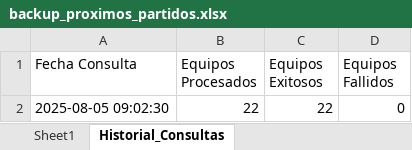
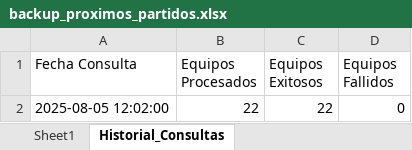
Before and after one commit to Independiente7L/infoavellared, an Excel workbook: backup_proximos_partidos.xlsx, sheet Historial_Consultas, drawn as a sheet; values as stored, in another font and other column widths than the file's, no borders; the diff names each change by its address in the sheet, - before the commit and + after, or states it on an @@ line.

```diff
--- a/backup_proximos_partidos.xlsx (sheet Historial_Consultas)
+++ b/backup_proximos_partidos.xlsx (sheet Historial_Consultas)
-A2 (Fecha Consulta): 2025-08-05 09:02:30
+A2 (Fecha Consulta): 2025-08-05 12:02:00
```
Also changed, not shown: sheet Sheet1, jugadores_transfermarkt.xlsx, proximos_partidos.xlsx, 12 other files.
